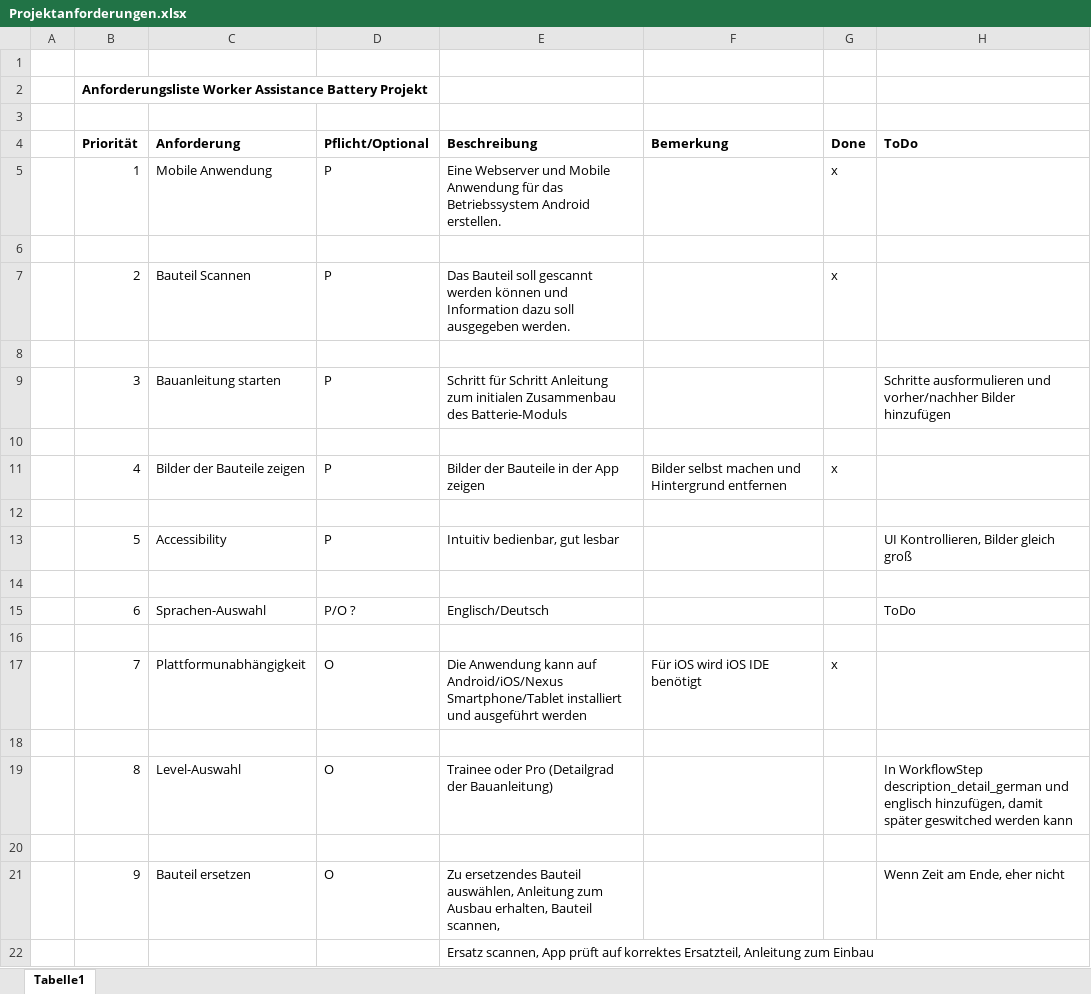
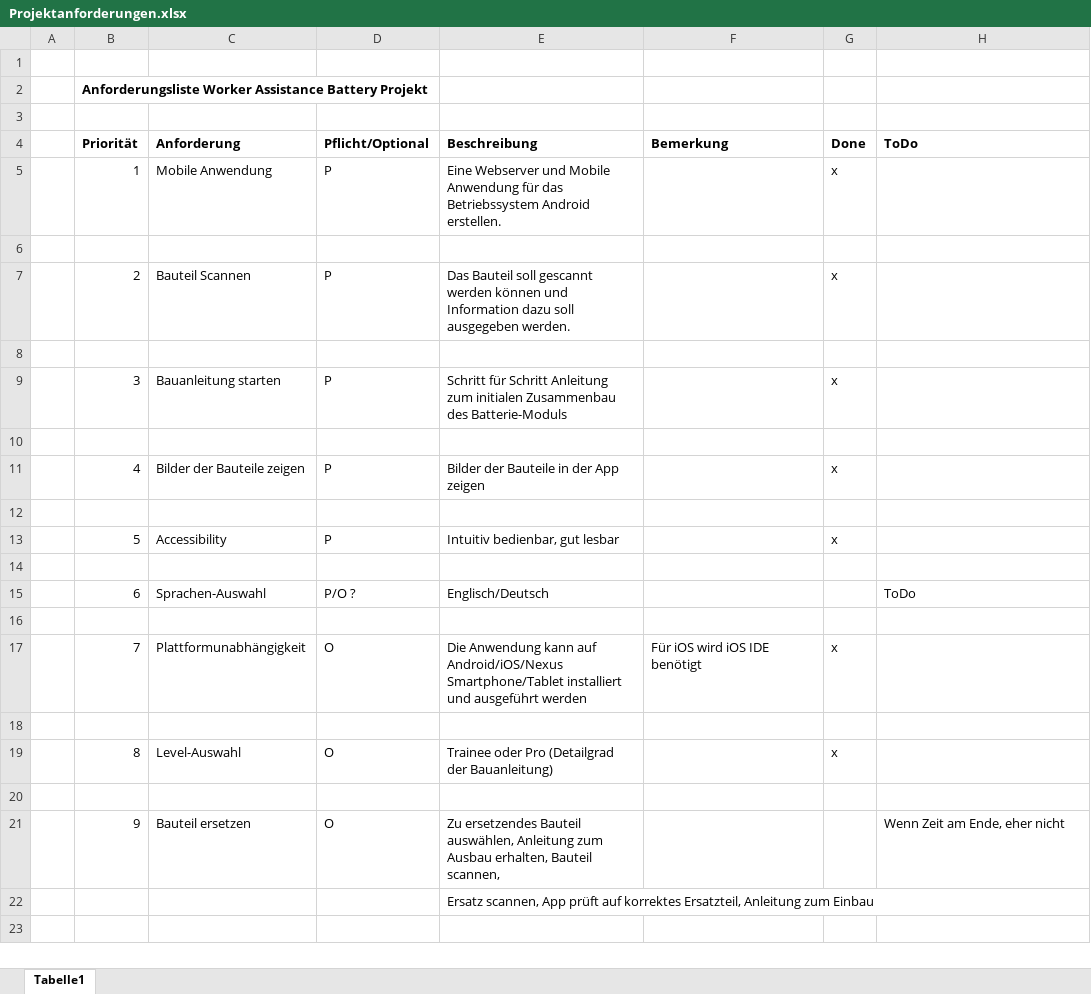
Before and after one commit to Cedde97/worker_assistance_battery, an Excel workbook: docs/Projektanforderungen.xlsx, sheet Tabelle1, drawn as a sheet; values as stored, in another font and other column widths than the file's, no borders; the diff names each change by its address in the sheet, - before the commit and + after, or states it on an @@ line.

Commit message:
workflow ausführlicher beschrieben

```diff
--- a/docs/Projektanforderungen.xlsx (sheet Tabelle1)
+++ b/docs/Projektanforderungen.xlsx (sheet Tabelle1)
-G9 (Done): (empty)
+G9 (Done): x
-H9 (ToDo): Schritte ausformulieren und vorher/nachher Bilder hinzufügen
+H9 (ToDo): (empty)
-F11 (Bemerkung): Bilder selbst machen und Hintergrund entfernen
+F11 (Bemerkung): (empty)
-G13 (Done): (empty)
+G13 (Done): x
-H13 (ToDo): UI Kontrollieren, Bilder gleich groß
+H13 (ToDo): (empty)
-G19 (Done): (empty)
+G19 (Done): x
-H19 (ToDo): In WorkflowStep description_detail_german und englisch hinzufügen, damit später geswitched werden kann
+H19 (ToDo): (empty)
```
Also changed, not shown: 5 other files.
